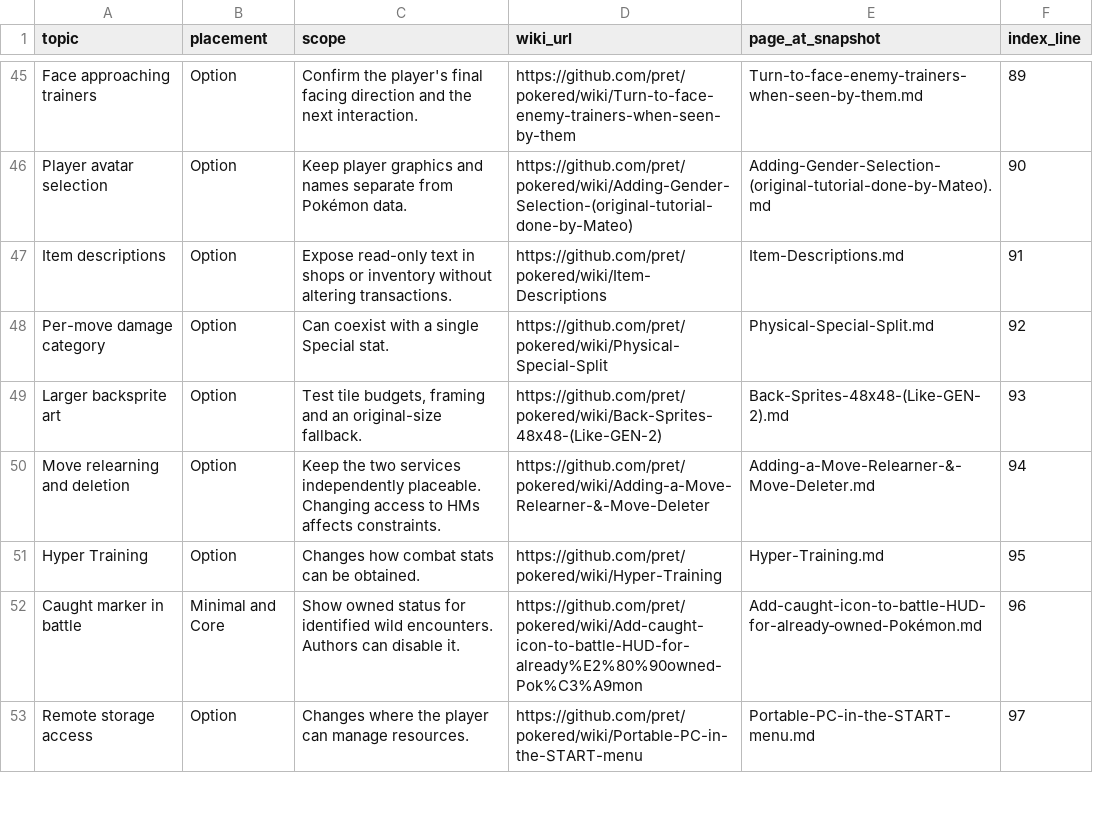
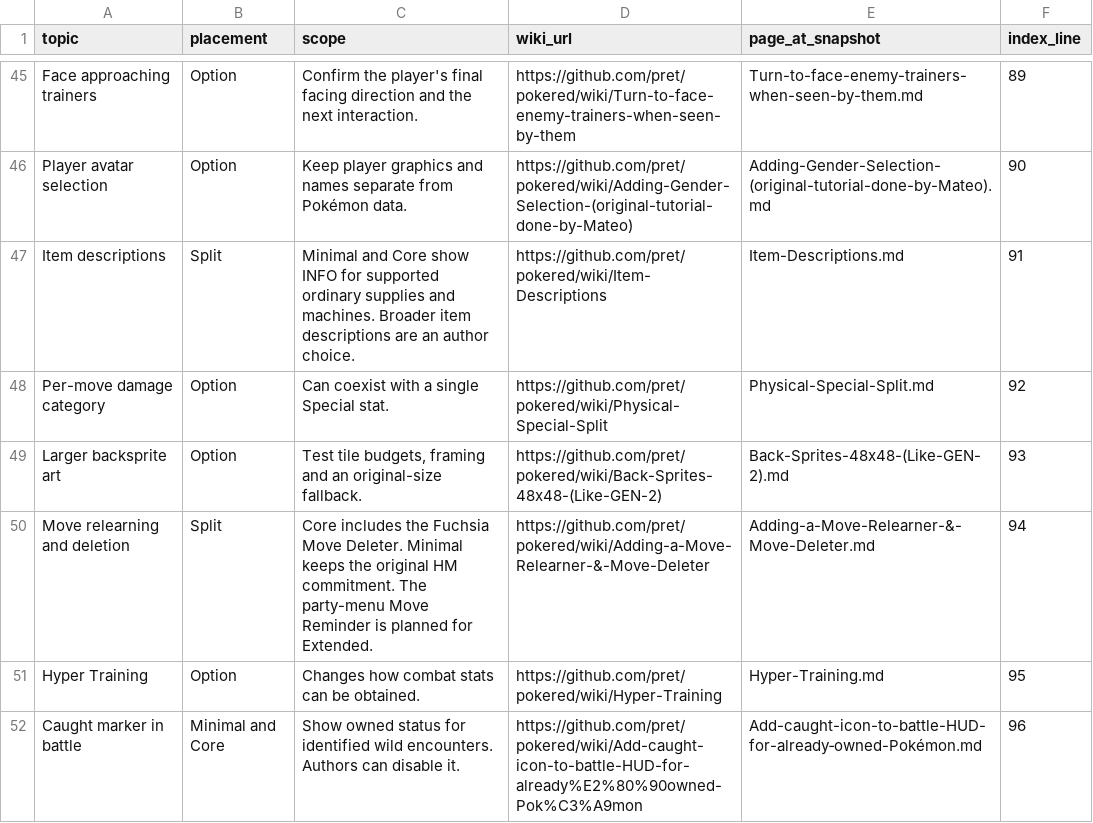
Before and after one commit to PokeRGB-Expansion/pokeRGB-expansion, a CSV file: spec/research/tutorial-coverage.csv, drawn as a sheet; only a part is shown, gaps mark what is left out; the shorter side is filled out with more unchanged rows.

```diff
--- a/spec/research/tutorial-coverage.csv
+++ b/spec/research/tutorial-coverage.csv
@@ -46,6 +46,6 @@ Face approaching trainers,Option,Confirm the player's final facing direction and
 Player avatar selection,Option,Keep player graphics and names separate from Pokémon data.,https://github.com/pret/pokered/wiki/Adding-Gender-Selection-(original-tutorial-done-by-Mateo),Adding-Gender-Selection-(original-tutorial-done-by-Mateo).md,90
-Item descriptions,Option,Expose read-only text in shops or inventory without altering transactions.,https://github.com/pret/pokered/wiki/Item-Descriptions,Item-Descriptions.md,91
+Item descriptions,Split,Minimal and Core show INFO for supported ordinary supplies and machines. Broader item descriptions are an author choice.,https://github.com/pret/pokered/wiki/Item-Descriptions,Item-Descriptions.md,91
 Per-move damage category,Option,Can coexist with a single Special stat.,https://github.com/pret/pokered/wiki/Physical-Special-Split,Physical-Special-Split.md,92
 Larger backsprite art,Option,"Test tile budgets, framing and an original-size fallback.",https://github.com/pret/pokered/wiki/Back-Sprites-48x48-(Like-GEN-2),Back-Sprites-48x48-(Like-GEN-2).md,93
-Move relearning and deletion,Option,Keep the two services independently placeable. Changing access to HMs affects constraints.,https://github.com/pret/pokered/wiki/Adding-a-Move-Relearner-&-Move-Deleter,Adding-a-Move-Relearner-&-Move-Deleter.md,94
+Move relearning and deletion,Split,Core includes the Fuchsia Move Deleter. Minimal keeps the original HM commitment. The party-menu Move Reminder is planned for Extended.,https://github.com/pret/pokered/wiki/Adding-a-Move-Relearner-&-Move-Deleter,Adding-a-Move-Relearner-&-Move-Deleter.md,94
 Hyper Training,Option,Changes how combat stats can be obtained.,https://github.com/pret/pokered/wiki/Hyper-Training,Hyper-Training.md,95
```
Also changed, not shown: spec/research/usability-coverage.csv, 6 other files.
